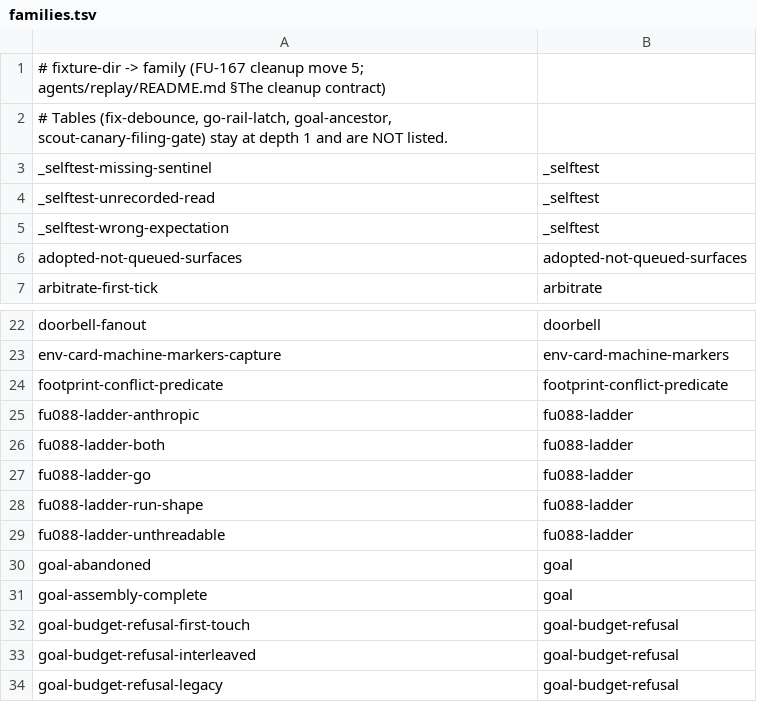
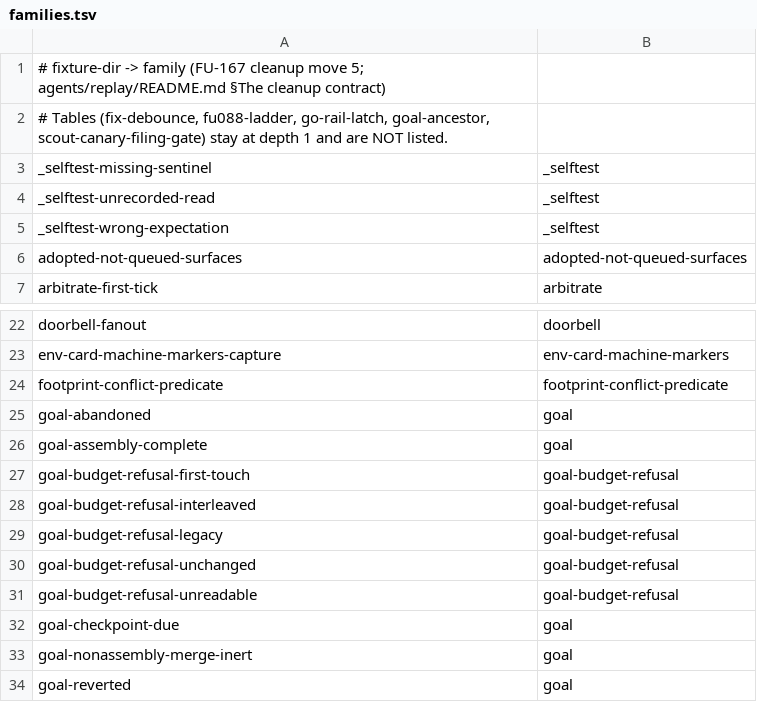
Before and after one commit to teststuffstash/homelab, a TSV file: agents/replay/families.tsv, drawn as a sheet; only a part is shown, gaps mark what is left out; the shorter side is filled out with more unchanged rows.

Commit message:
replay: convert fu088-ladder to mode: table (FU-167 move 2)
stint #661 batch 3 — 5 near-duplicate actions dirs (anthropic, both, go,
run-shape, unthreadable) collapse into one family: fixture.yaml (contract
prose once) + shared bridge.sh + shared post.sh + rows.psv (id/world/env/
expect) + three named worlds (worker-shape, retro-run-shape,
goose-run-shape) holding the pod-command shape as world files
(run_cmd.txt, claude_model.txt) that bridge.sh reads via
$REPLAY_FIXTURE/world/.

All 5 original action streams reproduce byte-exactly (verified via
`bash agents/replay/run.sh agents/replay/fixtures/fu088-ladder`).

families.tsv: dropped the fu088-ladder-* rows (tables live at depth 1,
per the header convention already followed by fix-debounce/goal-ancestor/
scout-canary-filing-gate) and named fu088-ladder alongside them.

README index regenerated via `run.sh --index --write`. No FSM yaml
references fu088-ladder's fixture paths (no `pins:` on the original
fixtures), so merge-path-lint is not implicated.

```diff
--- a/agents/replay/families.tsv
+++ b/agents/replay/families.tsv
@@ -1,3 +1,3 @@
 # fixture-dir -> family  (FU-167 cleanup move 5; agents/replay/README.md §The cleanup contract)
-# Tables (fix-debounce, go-rail-latch, goal-ancestor, scout-canary-filing-gate) stay at depth 1 and are NOT listed.
+# Tables (fix-debounce, fu088-ladder, go-rail-latch, goal-ancestor, scout-canary-filing-gate) stay at depth 1 and are NOT listed.
 _selftest-missing-sentinel	_selftest
@@ -24,7 +24,2 @@ env-card-machine-markers-capture	env-card-machine-markers
 footprint-conflict-predicate	footprint-conflict-predicate
-fu088-ladder-anthropic	fu088-ladder
-fu088-ladder-both	fu088-ladder
-fu088-ladder-go	fu088-ladder
-fu088-ladder-run-shape	fu088-ladder
-fu088-ladder-unthreadable	fu088-ladder
 goal-abandoned	goal
```
Also changed, not shown: 27 other files.
